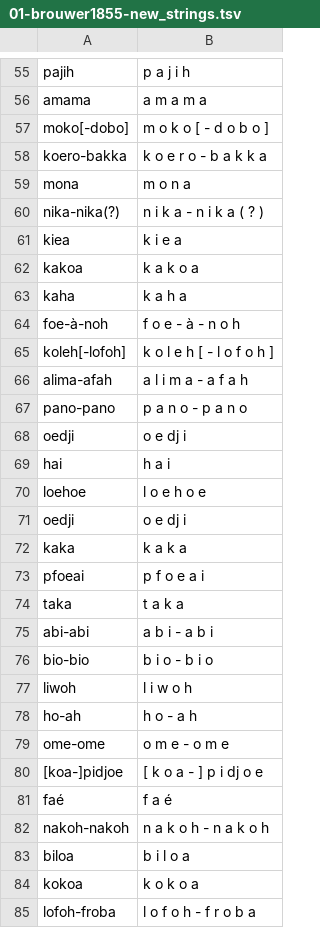
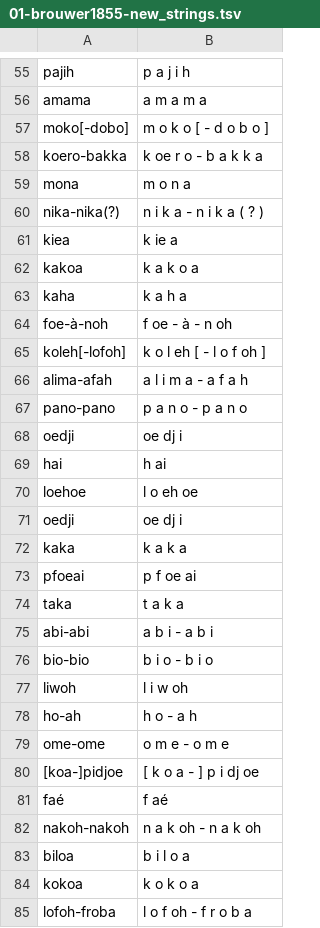
Before and after one commit to gederajeg/enolex, a TSV file: ortho/01-brouwer1855-new_strings.tsv, drawn as a sheet; only a part is shown, gaps mark what is left out; the diff covers the shown part only.

```diff
--- a/ortho/01-brouwer1855-new_strings.tsv
+++ b/ortho/01-brouwer1855-new_strings.tsv
@@ -57,18 +57,18 @@ amama	a m a m a
 moko[-dobo]	m o k o [ - d o b o ]
-koero-bakka	k o e r o - b a k k a
+koero-bakka	k oe r o - b a k k a
 mona	m o n a
 nika-nika(?)	n i k a - n i k a ( ? )
-kiea	k i e a
+kiea	k ie a
 kakoa	k a k o a
 kaha	k a h a
-foe-à-noh	f o e - à - n o h
-koleh[-lofoh]	k o l e h [ - l o f o h ]
+foe-à-noh	f oe - à - n oh
+koleh[-lofoh]	k o l eh [ - l o f oh ]
 alima-afah	a l i m a - a f a h
 pano-pano	p a n o - p a n o
-oedji	o e dj i
-hai	h a i
-loehoe	l o e h o e
-oedji	o e dj i
+oedji	oe dj i
+hai	h ai
+loehoe	l o eh oe
+oedji	oe dj i
 kaka	k a k a
-pfoeai	p f o e a i
+pfoeai	p f oe ai
 taka	t a k a
@@ -76,10 +76,10 @@ abi-abi	a b i - a b i
 bio-bio	b i o - b i o
-liwoh	l i w o h
+liwoh	l i w oh
 ho-ah	h o - a h
 ome-ome	o m e - o m e
-[koa-]pidjoe	[ k o a - ] p i dj o e
-faé	f a é
-nakoh-nakoh	n a k o h - n a k o h
+[koa-]pidjoe	[ k o a - ] p i dj oe
+faé	f aé
+nakoh-nakoh	n a k oh - n a k oh
 biloa	b i l o a
 kokoa	k o k o a
-lofoh-froba	l o f o h - f r o b a
+lofoh-froba	l o f oh - f r o b a
```
Also changed, not shown: 46 edited cells elsewhere in this file, 1 other file.
